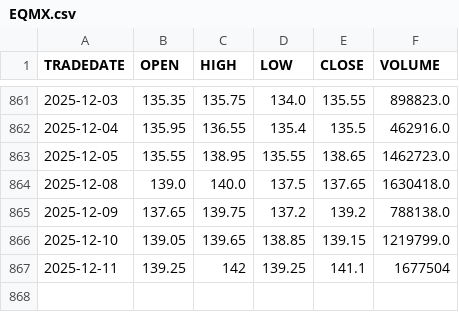
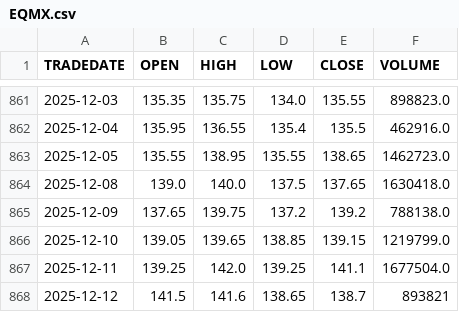
Before and after one commit to ostepann/moex-vim-daily-fetcher, a CSV file: data/EQMX.csv, drawn as a sheet; only a part is shown, gaps mark what is left out.

```diff
--- a/data/EQMX.csv
+++ b/data/EQMX.csv
@@ -866,2 +866,3 @@ TRADEDATE,OPEN,HIGH,LOW,CLOSE,VOLUME
 2025-12-10,139.05,139.65,138.85,139.15,1219799.0
-2025-12-11,139.25,142,139.25,141.1,1677504
+2025-12-11,139.25,142.0,139.25,141.1,1677504.0
+2025-12-12,141.5,141.6,138.65,138.7,893821
```
Also changed, not shown: data/GOLD.csv, data/LQDT.csv, 2 other files.
